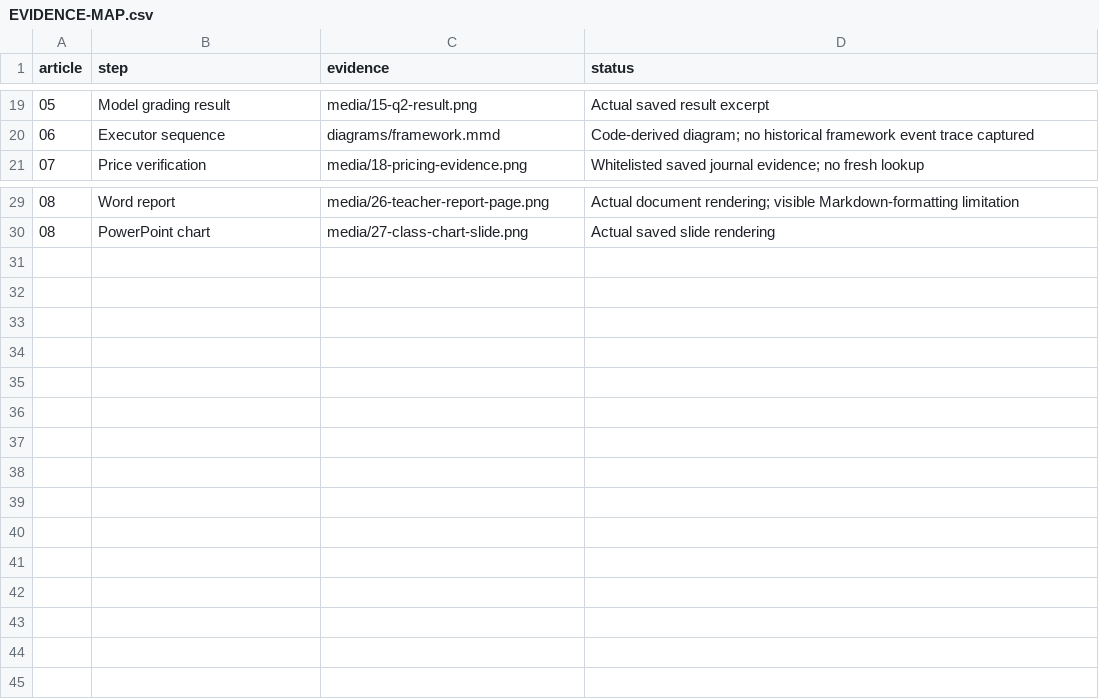
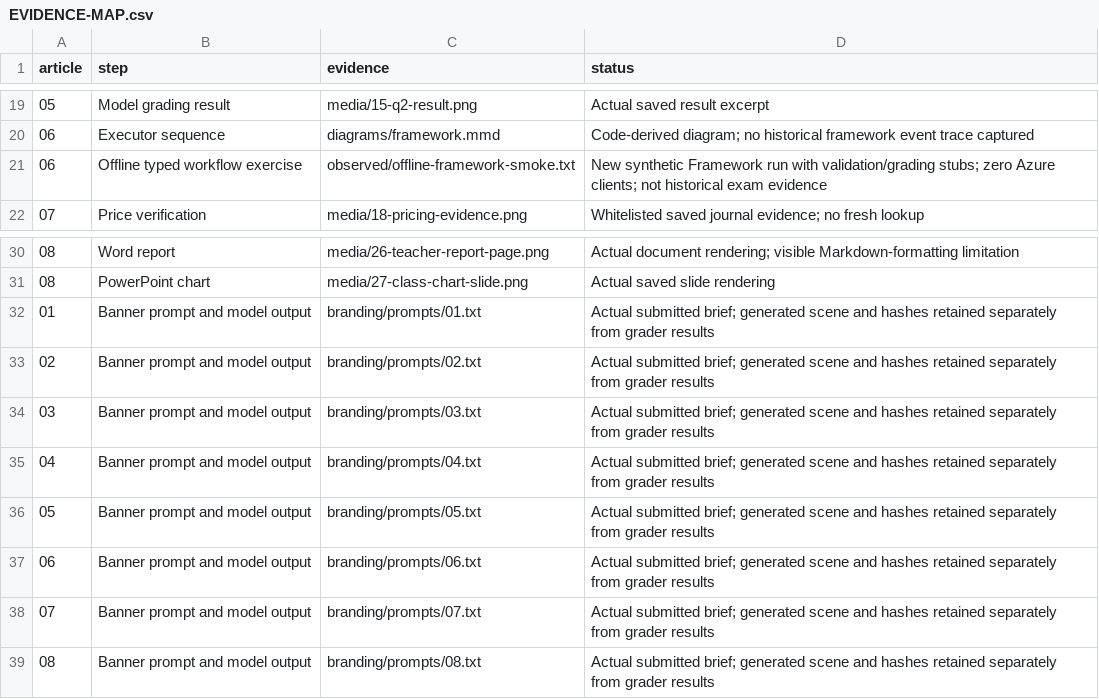
Before and after one commit to wongcyrus/azure-handwriting-grader-skills, a CSV file: docs/blog-series/EVIDENCE-MAP.csv, drawn as a sheet; only a part is shown, gaps mark what is left out; the diff names each change by its address in the sheet, - before the commit and + after, or states it on an @@ line.

```diff
--- a/docs/blog-series/EVIDENCE-MAP.csv
+++ b/docs/blog-series/EVIDENCE-MAP.csv
+row 21: 06 | Offline typed workflow exercise | observed/offline-framework-smoke.txt | New synthetic Framework run with validation/grading stubs; zero Azure clients; not historical exam evidence
+row 32: 01 | Banner prompt and model output | branding/prompts/01.txt | Actual submitted brief; generated scene and hashes retained separately from grader results
+row 33: 02 | Banner prompt and model output | branding/prompts/02.txt | Actual submitted brief; generated scene and hashes retained separately from grader results
+row 34: 03 | Banner prompt and model output | branding/prompts/03.txt | Actual submitted brief; generated scene and hashes retained separately from grader results
+row 35: 04 | Banner prompt and model output | branding/prompts/04.txt | Actual submitted brief; generated scene and hashes retained separately from grader results
+row 36: 05 | Banner prompt and model output | branding/prompts/05.txt | Actual submitted brief; generated scene and hashes retained separately from grader results
+row 37: 06 | Banner prompt and model output | branding/prompts/06.txt | Actual submitted brief; generated scene and hashes retained separately from grader results
+row 38: 07 | Banner prompt and model output | branding/prompts/07.txt | Actual submitted brief; generated scene and hashes retained separately from grader results
+row 39: 08 | Banner prompt and model output | branding/prompts/08.txt | Actual submitted brief; generated scene and hashes retained separately from grader results
```
Also changed, not shown: docs/blog-series/ASSETS.csv, 32 other files.
